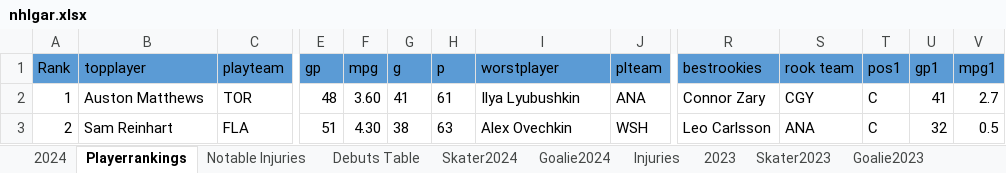
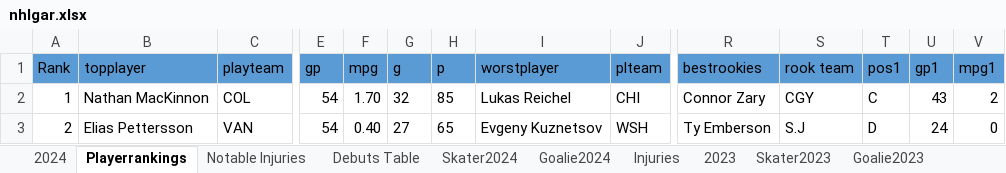
Before and after one commit to TeslaTruther/Hockey-Model, an Excel workbook: nhlgar.xlsx, sheet Playerrankings, drawn as a sheet; only a part is shown, gaps mark what is left out; values as stored, in another font and other column widths than the file's, no borders; the diff covers the shown part only; the diff names each change by its address in the sheet, - before the commit and + after, or states it on an @@ line.

```diff
--- a/nhlgar.xlsx (sheet Playerrankings)
+++ b/nhlgar.xlsx (sheet Playerrankings)
-B2 (topplayer): Auston Matthews
+B2 (topplayer): Nathan MacKinnon
-C2 (playteam): TOR
+C2 (playteam): COL
-E2 (gp): 48
+E2 (gp): 54
-F2 (mpg): 3.60
+F2 (mpg): 1.70
-G2 (g): 41
+G2 (g): 32
-H2 (p): 61
+H2 (p): 85
-I2 (worstplayer): Ilya Lyubushkin
+I2 (worstplayer): Lukas Reichel
-J2 (plteam): ANA
+J2 (plteam): CHI
-U2 (gp1): 41
+U2 (gp1): 43
-V2 (mpg1): 2.7
+V2 (mpg1): 2
-B3 (topplayer): Sam Reinhart
+B3 (topplayer): Elias Pettersson
-C3 (playteam): FLA
+C3 (playteam): VAN
-E3 (gp): 51
+E3 (gp): 54
-F3 (mpg): 4.30
+F3 (mpg): 0.40
-G3 (g): 38
+G3 (g): 27
-H3 (p): 63
+H3 (p): 65
-I3 (worstplayer): Alex Ovechkin
+I3 (worstplayer): Evgeny Kuznetsov
-R3 (bestrookies): Leo Carlsson
+R3 (bestrookies): Ty Emberson
-S3 (rook team): ANA
+S3 (rook team): S.J
-T3 (pos1): C
+T3 (pos1): D
-U3 (gp1): 32
+U3 (gp1): 24
-V3 (mpg1): 0.5
+V3 (mpg1): 0
```
Also changed, not shown: 188 edited cells and cell formats elsewhere in this sheet, sheet Skater2024, sheet 2024, sheet Notable Injuries, formulas that keep their value, hidden cells, Performance.xlsx, 3 other files.
